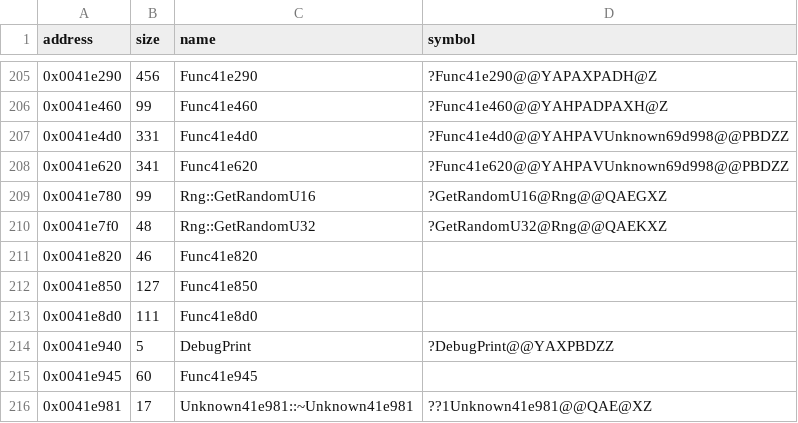
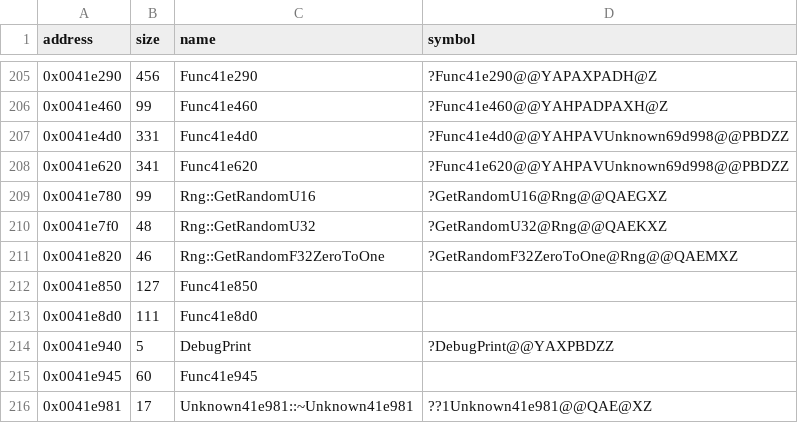
Before and after one commit to Cirno-Labs/th06, a CSV file: config/symbols.csv, drawn as a sheet; only a part is shown, gaps mark what is left out.

Commit message:
Decompile Rng::GetRandomF32ZeroToOne (0x41e820)

```diff
--- a/config/symbols.csv
+++ b/config/symbols.csv
@@ -210,3 +210,3 @@ address,size,name,symbol
 0x0041e7f0,48,Rng::GetRandomU32,?GetRandomU32@Rng@@QAEKXZ
-0x0041e820,46,Func41e820,
+0x0041e820,46,Rng::GetRandomF32ZeroToOne,?GetRandomF32ZeroToOne@Rng@@QAEMXZ
 0x0041e850,127,Func41e850,
```
Also changed, not shown: 3 other files.
